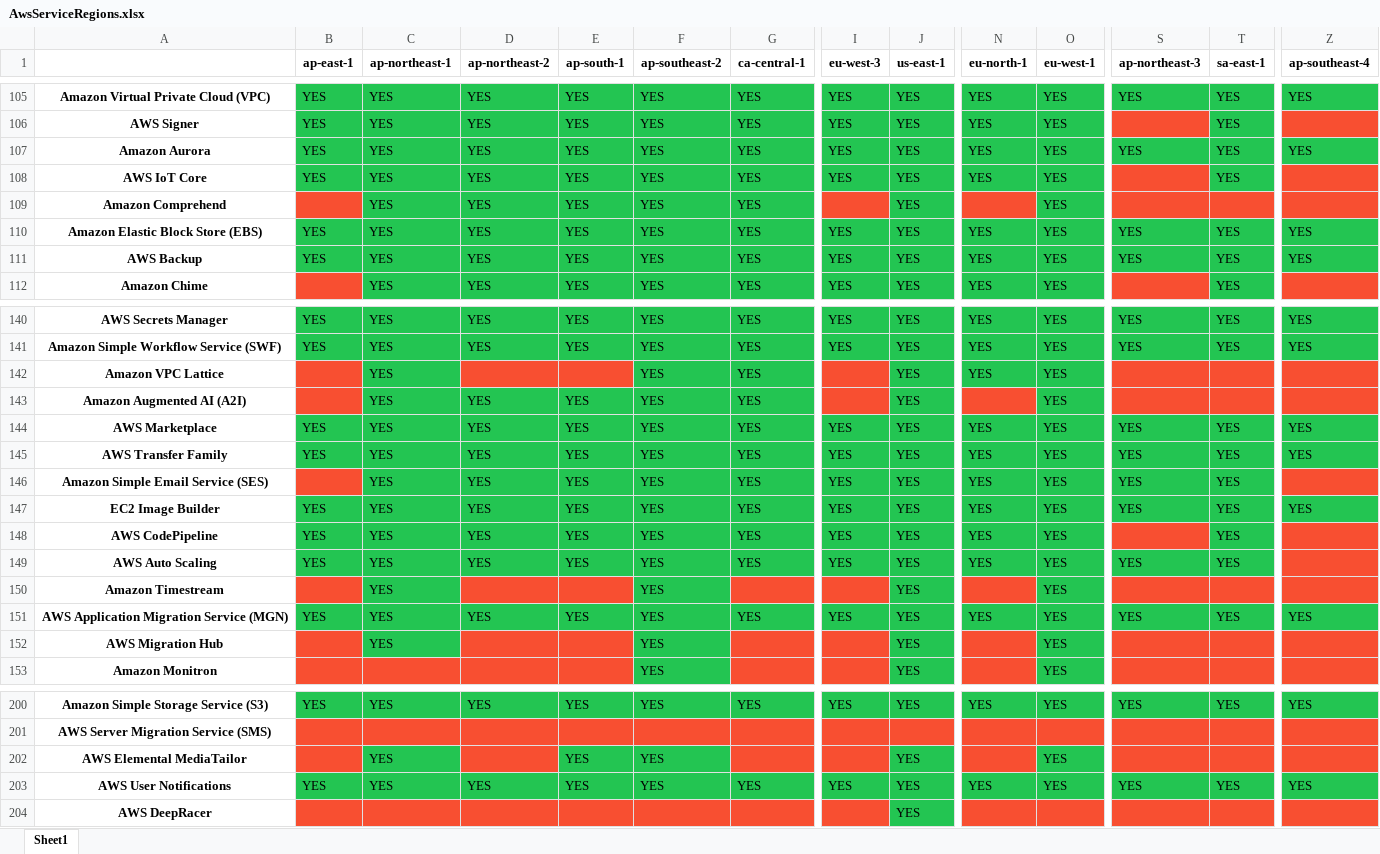
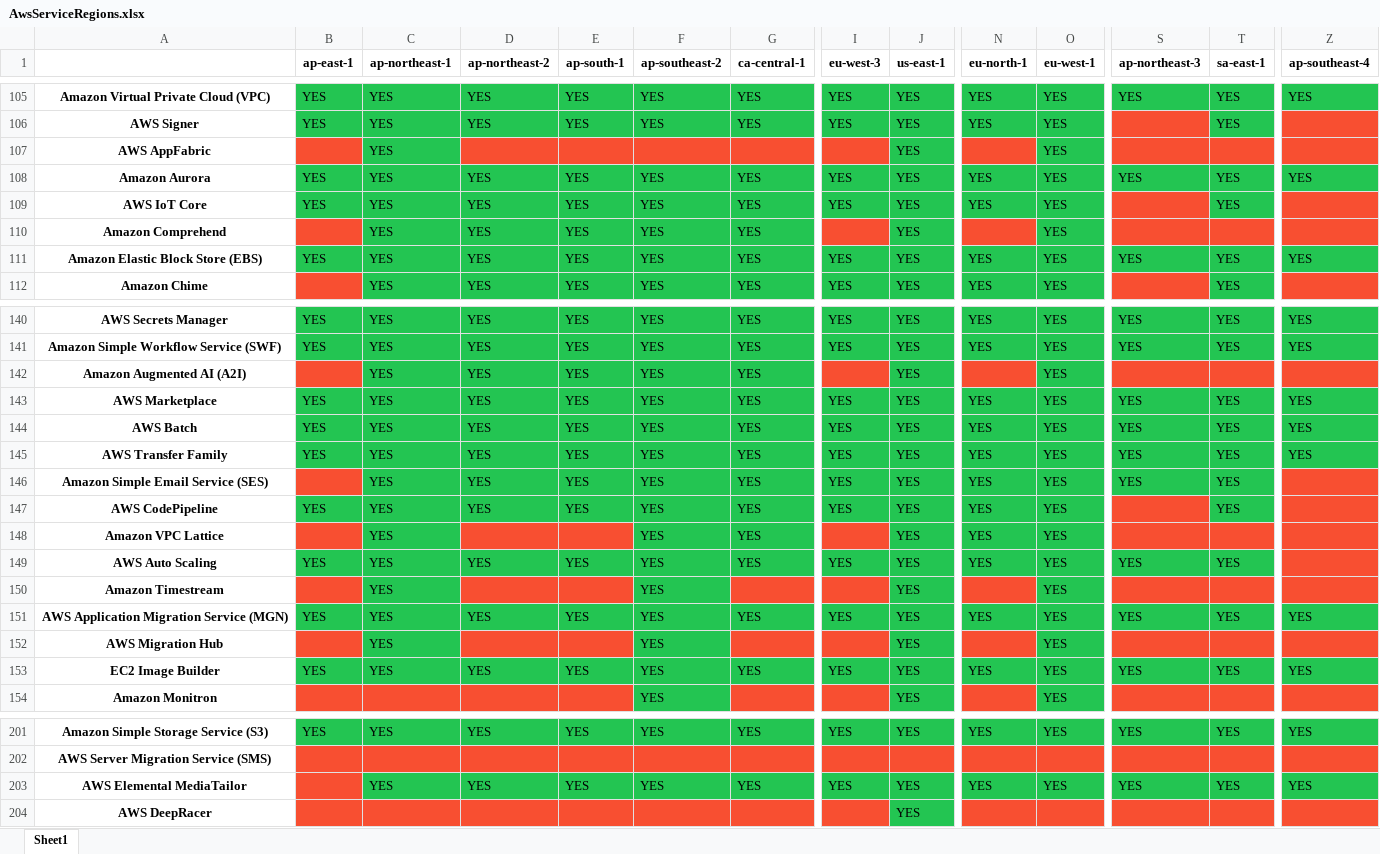
Before and after one commit to Aryaman6492/Aws-Service-Versions, an Excel workbook: AwsServiceRegions.xlsx, sheet Sheet1, drawn as a sheet; only a part is shown, gaps mark what is left out; values as stored, in another font and other column widths than the file's, no borders; addresses are those after the commit; rows hold the shown columns only; the diff covers the shown part only; the diff names each change by its address in the sheet, - before the commit and + after, or states it on an @@ line.

```diff
--- a/AwsServiceRegions.xlsx (sheet Sheet1)
+++ b/AwsServiceRegions.xlsx (sheet Sheet1)
+row 107: AWS AppFabric |  | YES |  |  |  |  |  | YES |  | YES
@@ row 111 moved to row 118: AWS Backup @@
@@ row 135 moved to row 144: AWS Batch @@
@@ row 142 moved to row 148: Amazon VPC Lattice @@
@@ row 147 moved to row 153: EC2 Image Builder @@
-D203 (ap-northeast-2): (empty)
+D203 (ap-northeast-2): YES
-D203 fill: #F84F31
+D203 fill: #23C552
-G203 (ca-central-1): (empty)
+G203 (ca-central-1): YES
-G203 fill: #F84F31
+G203 fill: #23C552
-I203 (eu-west-3): (empty)
+I203 (eu-west-3): YES
-I203 fill: #F84F31
+I203 fill: #23C552
-N203 (eu-north-1): (empty)
+N203 (eu-north-1): YES
-N203 fill: #F84F31
+N203 fill: #23C552
-S203 (ap-northeast-3): (empty)
+S203 (ap-northeast-3): YES
-S203:T203 fill: #F84F31
+S203:T203 fill: #23C552
-T203 (sa-east-1): (empty)
+T203 (sa-east-1): YES
-Z203 (ap-southeast-4): (empty)
+Z203 (ap-southeast-4): YES
-Z203 fill: #F84F31
+Z203 fill: #23C552
@@ row 203 moved to row 211: AWS User Notifications @@
```
Also changed, not shown: 6 moved rows, 2 edited cells and cell formats elsewhere in this sheet, 1 other file.
